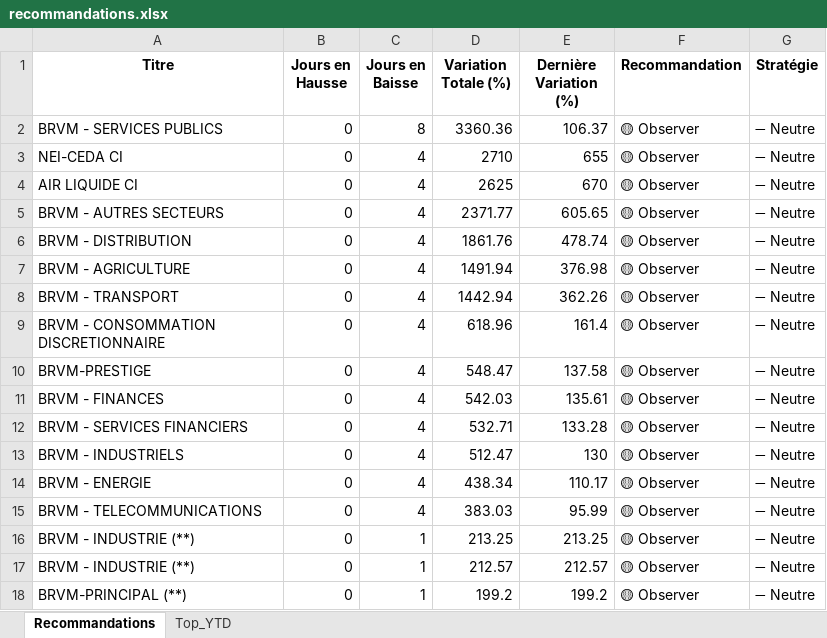
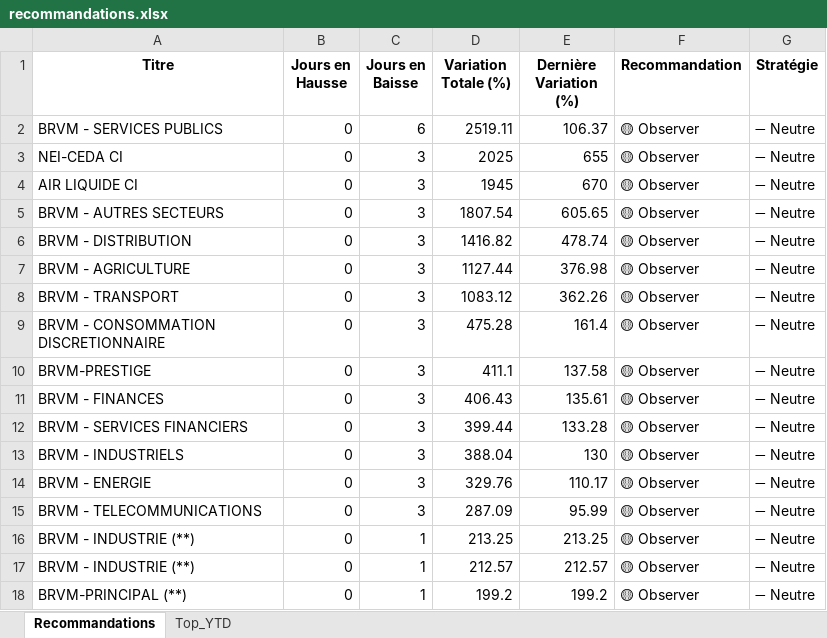
Before and after one commit to esmelobi/brvm-dashboard, an Excel workbook: data/recommandations.xlsx, sheet Recommandations, drawn as a sheet; only a part is shown; values as stored, in another font and other column widths than the file's, no borders; the diff covers the shown part only; the diff names each change by its address in the sheet, - before the commit and + after, or states it on an @@ line.

```diff
--- a/data/recommandations.xlsx (sheet Recommandations)
+++ b/data/recommandations.xlsx (sheet Recommandations)
-C2 (Jours en Baisse): 8
+C2 (Jours en Baisse): 6
-D2 (Variation Totale (%)): 3360.36
+D2 (Variation Totale (%)): 2519.11
-C3:C15 (Jours en Baisse): 4
+C3:C15 (Jours en Baisse): 3
-D3 (Variation Totale (%)): 2710
+D3 (Variation Totale (%)): 2025
-D4 (Variation Totale (%)): 2625
+D4 (Variation Totale (%)): 1945
-D5 (Variation Totale (%)): 2371.77
+D5 (Variation Totale (%)): 1807.54
-D6 (Variation Totale (%)): 1861.76
+D6 (Variation Totale (%)): 1416.82
-D7 (Variation Totale (%)): 1491.94
+D7 (Variation Totale (%)): 1127.44
-D8 (Variation Totale (%)): 1442.94
+D8 (Variation Totale (%)): 1083.12
-D9 (Variation Totale (%)): 618.96
+D9 (Variation Totale (%)): 475.28
-D10 (Variation Totale (%)): 548.47
+D10 (Variation Totale (%)): 411.1
-D11 (Variation Totale (%)): 542.03
+D11 (Variation Totale (%)): 406.43
-D12 (Variation Totale (%)): 532.71
+D12 (Variation Totale (%)): 399.44
-D13 (Variation Totale (%)): 512.47
+D13 (Variation Totale (%)): 388.04
-D14 (Variation Totale (%)): 438.34
+D14 (Variation Totale (%)): 329.76
-D15 (Variation Totale (%)): 383.03
+D15 (Variation Totale (%)): 287.09
```
Also changed, not shown: 4 added rows, 7 removed rows and 6 edited cells elsewhere in this sheet, sheet Top_YTD.
